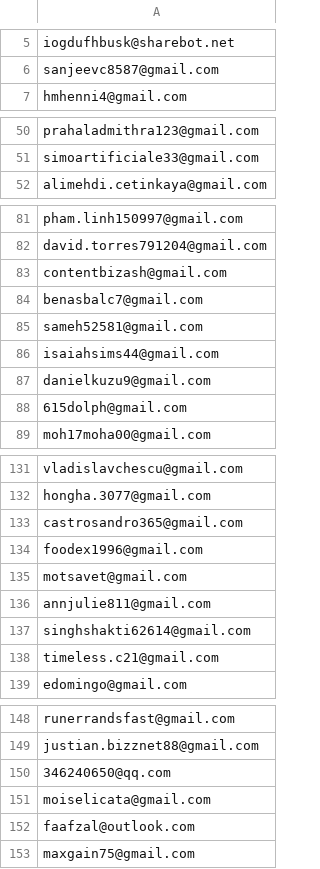
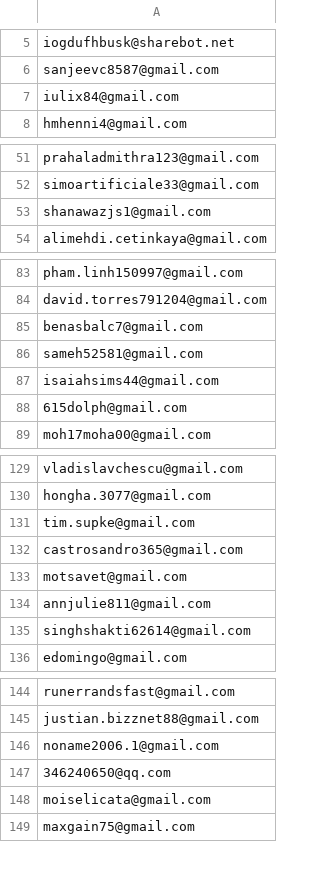
Before and after one commit to ikermato144-eng/premium-access, a CSV file: allowed_emails.csv, drawn as a sheet; only a part is shown, gaps mark what is left out; removed rows and columns are numbered as before the commit, all else as after; the diff covers the shown part only; the diff names each change by its address in the sheet, - before the commit and + after, or states it on an @@ line.

Commit message:
Update allowed_emails.csv

```diff
--- a/allowed_emails.csv
+++ b/allowed_emails.csv
+row 7: iulix84@gmail.com
+row 53: shanawazjs1@gmail.com
-row 83: contentbizash@gmail.com
-row 87: danielkuzu9@gmail.com
+row 131: tim.supke@gmail.com
-row 134: foodex1996@gmail.com
-row 138: timeless.c21@gmail.com
+row 146: noname2006.1@gmail.com
-row 152: faafzal@outlook.com
```
Also changed, not shown: 3 removed rows elsewhere in this file.
